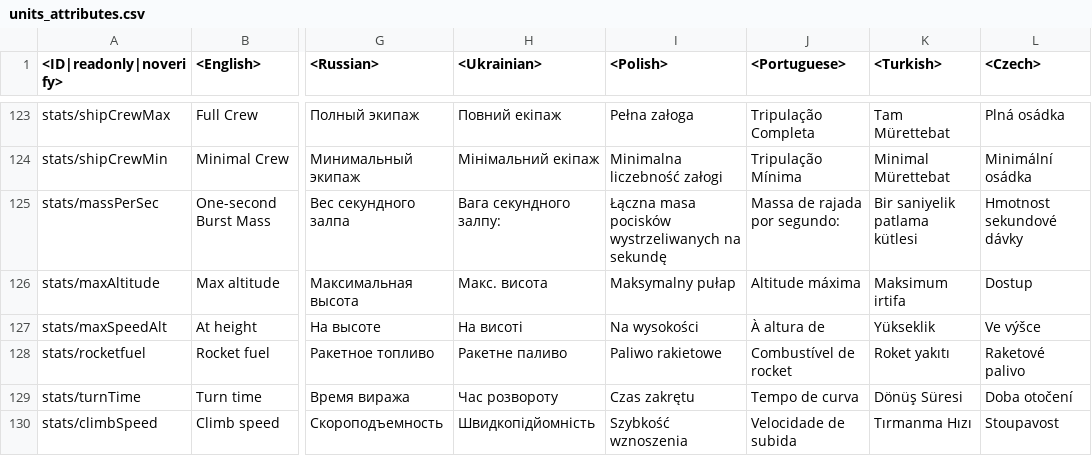
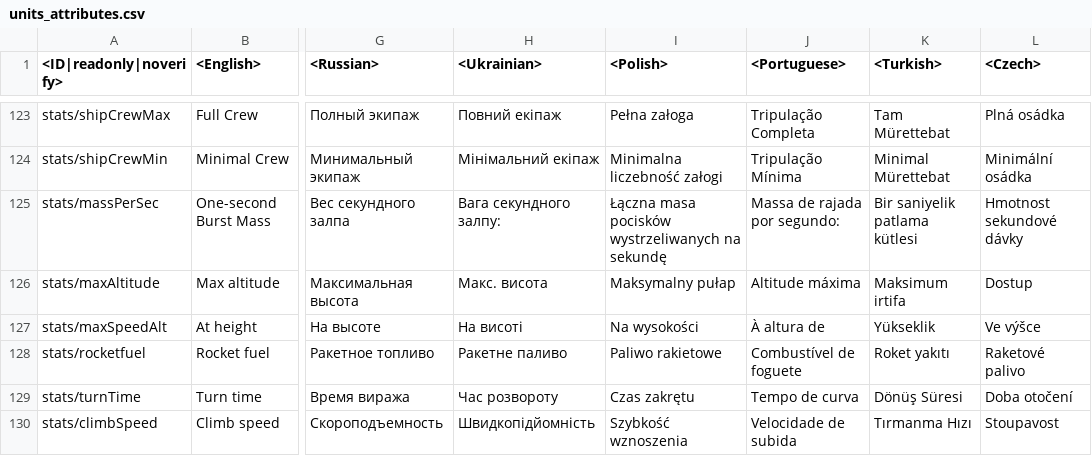
Before and after one commit to zhuxiii/WTM, a CSV file: lang/units_attributes.csv, drawn as a sheet; only a part is shown, gaps mark what is left out; the diff names each change by its address in the sheet, - before the commit and + after, or states it on an @@ line.

```diff
--- a/lang/units_attributes.csv
+++ b/lang/units_attributes.csv
-J128 (<Portuguese>): Combustível de rocket
+J128 (<Portuguese>): Combustível de foguete
```
Also changed, not shown: lang/missions_locations.csv, lang/shop.csv, 19 other files.
